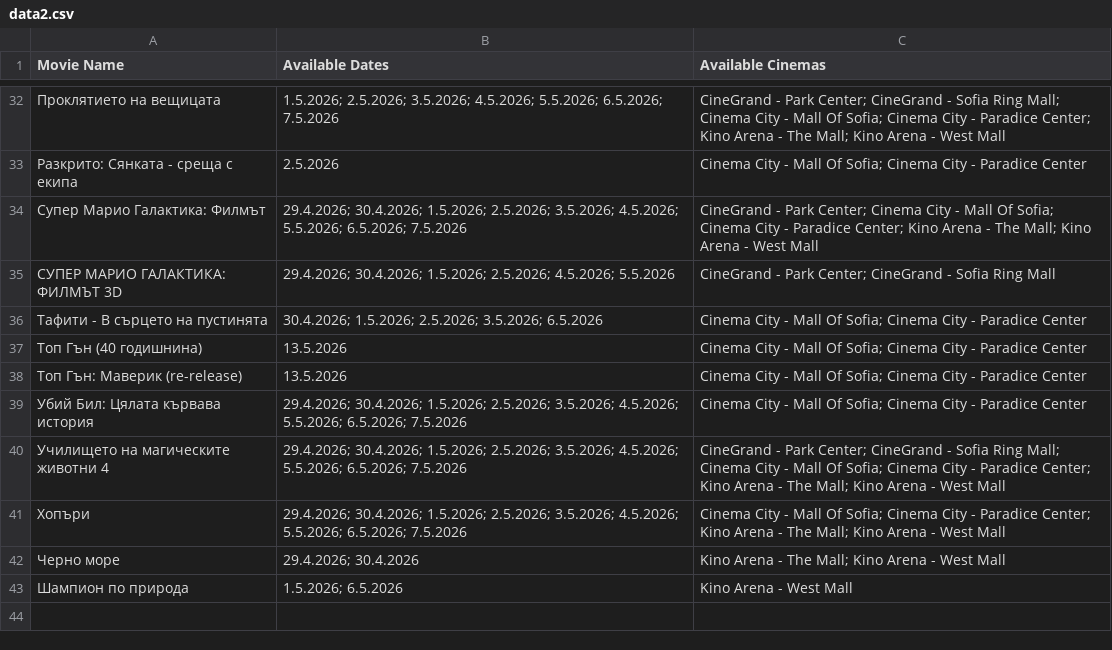
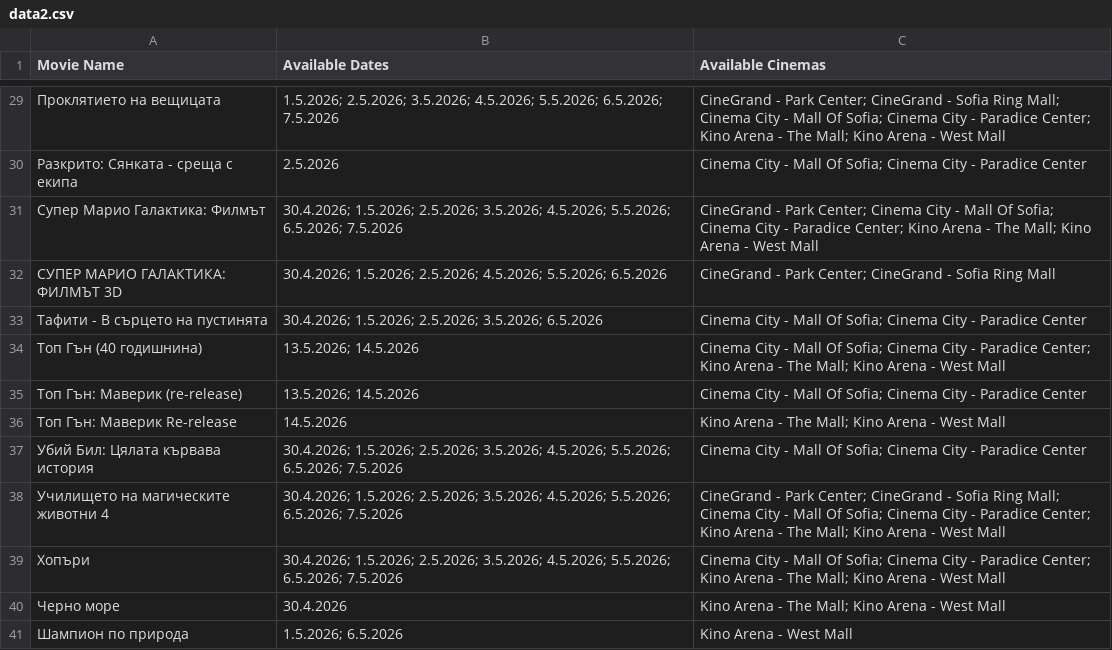
Before and after one commit to darakion/CinemaSearch, a CSV file: data2.csv, drawn as a sheet; only a part is shown, gaps mark what is left out; the diff covers the shown part only.

```diff
--- a/data2.csv
+++ b/data2.csv
@@ -33,11 +30,12 @@
 "Разкрито: Сянката - среща с екипа","2.5.2026","Cinema City - Mall Of Sofia; Cinema City - Paradice Center"
-"Супер Марио Галактика: Филмът","29.4.2026; 30.4.2026; 1.5.2026; 2.5.2026; 3.5.2026; 4.5.2026; 5.5.2026; 6.5.2026; 7.5.2026","CineGrand - Park Center; Cinema City - Mall Of Sofia; Cinema City - Paradice Center; Kino Arena - The Mall; Kino Arena - West Mall"
-"СУПЕР МАРИО ГАЛАКТИКА: ФИЛМЪТ 3D","29.4.2026; 30.4.2026; 1.5.2026; 2.5.2026; 4.5.2026; 5.5.2026","CineGrand - Park Center; CineGrand - Sofia Ring Mall"
+"Супер Марио Галактика: Филмът","30.4.2026; 1.5.2026; 2.5.2026; 3.5.2026; 4.5.2026; 5.5.2026; 6.5.2026; 7.5.2026","CineGrand - Park Center; Cinema City - Mall Of Sofia; Cinema City - Paradice Center; Kino Arena - The Mall; Kino Arena - West Mall"
+"СУПЕР МАРИО ГАЛАКТИКА: ФИЛМЪТ 3D","30.4.2026; 1.5.2026; 2.5.2026; 4.5.2026; 5.5.2026; 6.5.2026","CineGrand - Park Center; CineGrand - Sofia Ring Mall"
 "Тафити - В сърцето на пустинята","30.4.2026; 1.5.2026; 2.5.2026; 3.5.2026; 6.5.2026","Cinema City - Mall Of Sofia; Cinema City - Paradice Center"
-"Топ Гън (40 годишнина)","13.5.2026","Cinema City - Mall Of Sofia; Cinema City - Paradice Center"
-"Топ Гън: Маверик  (re-release)","13.5.2026","Cinema City - Mall Of Sofia; Cinema City - Paradice Center"
-"Убий Бил: Цялата кървава история","29.4.2026; 30.4.2026; 1.5.2026; 2.5.2026; 3.5.2026; 4.5.2026; 5.5.2026; 6.5.2026; 7.5.2026","Cinema City - Mall Of Sofia; Cinema City - Paradice Center"
-"Училището на магическите животни 4","29.4.2026; 30.4.2026; 1.5.2026; 2.5.2026; 3.5.2026; 4.5.2026; 5.5.2026; 6.5.2026; 7.5.2026","CineGrand - Park Center; CineGrand - Sofia Ring Mall; Cinema City - Mall Of Sofia; Cinema City - Paradice Center; Kino Arena - The Mall; Kino Arena - West Mall"
-"Хопъри","29.4.2026; 30.4.2026; 1.5.2026; 2.5.2026; 3.5.2026; 4.5.2026; 5.5.2026; 6.5.2026; 7.5.2026","Cinema City - Mall Of Sofia; Cinema City - Paradice Center; Kino Arena - The Mall; Kino Arena - West Mall"
-"Черно море","29.4.2026; 30.4.2026","Kino Arena - The Mall; Kino Arena - West Mall"
+"Топ Гън (40 годишнина)","13.5.2026; 14.5.2026","Cinema City - Mall Of Sofia; Cinema City - Paradice Center; Kino Arena - The Mall; Kino Arena - West Mall"
+"Топ Гън: Маверик  (re-release)","13.5.2026; 14.5.2026","Cinema City - Mall Of Sofia; Cinema City - Paradice Center"
+"Топ Гън: Маверик Re-release","14.5.2026","Kino Arena - The Mall; Kino Arena - West Mall"
+"Убий Бил: Цялата кървава история","30.4.2026; 1.5.2026; 2.5.2026; 3.5.2026; 4.5.2026; 5.5.2026; 6.5.2026; 7.5.2026","Cinema City - Mall Of Sofia; Cinema City - Paradice Center"
+"Училището на магическите животни 4","30.4.2026; 1.5.2026; 2.5.2026; 3.5.2026; 4.5.2026; 5.5.2026; 6.5.2026; 7.5.2026","CineGrand - Park Center; CineGrand - Sofia Ring Mall; Cinema City - Mall Of Sofia; Cinema City - Paradice Center; Kino Arena - The Mall; Kino Arena - West Mall"
+"Хопъри","30.4.2026; 1.5.2026; 2.5.2026; 3.5.2026; 4.5.2026; 5.5.2026; 6.5.2026; 7.5.2026","Cinema City - Mall Of Sofia; Cinema City - Paradice Center; Kino Arena - The Mall; Kino Arena - West Mall"
+"Черно море","30.4.2026","Kino Arena - The Mall; Kino Arena - West Mall"
 "Шампион по природа","1.5.2026; 6.5.2026","Kino Arena - West Mall"
```
Also changed, not shown: 3 removed rows and 18 edited cells elsewhere in this file, 1 other file.
